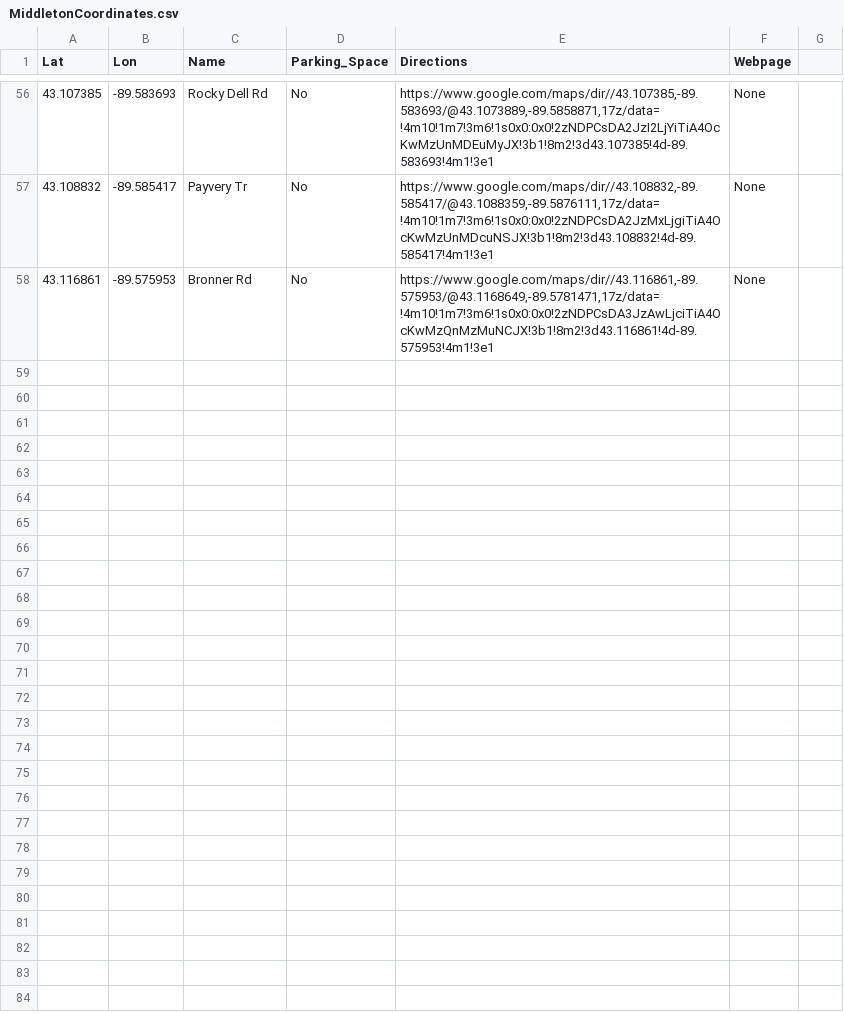
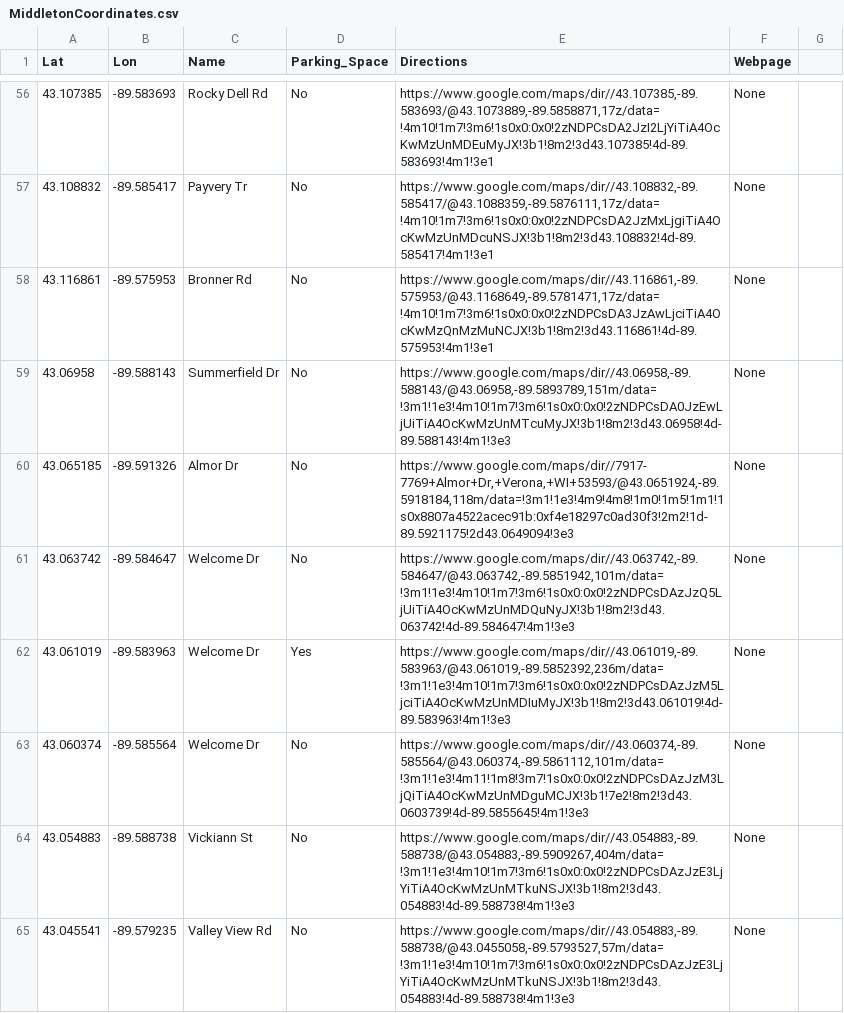
Before and after one commit to christopherarchuleta/MiddletonTrailMap, a CSV file: Data/Points/MiddletonCoordinates.csv, drawn as a sheet; only a part is shown, gaps mark what is left out; the diff covers the shown part only; the diff names each change by its address in the sheet, - before the commit and + after, or states it on an @@ line.

```diff
--- a/Data/Points/MiddletonCoordinates.csv
+++ b/Data/Points/MiddletonCoordinates.csv
+row 59: 43.06958 | -89.588143 | Summerfield Dr | No | https://www.google.com/maps/dir//43.06958,-89.588143/@43.06958,-89.5893789,151m/data=!3m1!1e3!4m10!1m7!3m6!1s0x0:0x0!2zNDPCsDA0JzEwLjUiTiA4OcKwMzUnMTcuMyJX!3b1!8m2!3d43.06958!4d-89.588143!4m1!3e3 | None
+row 60: 43.065185 | -89.591326 | Almor Dr | No | https://www.google.com/maps/dir//7917-7769+Almor+Dr,+Verona,+WI+53593/@43.0651924,-89.5918184,118m/data=!3m1!1e3!4m9!4m8!1m0!1m5!1m1!1s0x8807a4522acec91b:0xf4e18297c0ad30f3!2m2!1d-89.5921175!2d43.0649094!3e3 | None
+row 61: 43.063742 | -89.584647 | Welcome Dr | No | https://www.google.com/maps/dir//43.063742,-89.584647/@43.063742,-89.5851942,101m/data=!3m1!1e3!4m10!1m7!3m6!1s0x0:0x0!2zNDPCsDAzJzQ5LjUiTiA4OcKwMzUnMDQuNyJX!3b1!8m2!3d43.063742!4d-89.584647!4m1!3e3 | None
+row 62: 43.061019 | -89.583963 | Welcome Dr | Yes | https://www.google.com/maps/dir//43.061019,-89.583963/@43.061019,-89.5852392,236m/data=!3m1!1e3!4m10!1m7!3m6!1s0x0:0x0!2zNDPCsDAzJzM5LjciTiA4OcKwMzUnMDIuMyJX!3b1!8m2!3d43.061019!4d-89.583963!4m1!3e3 | None
+row 63: 43.060374 | -89.585564 | Welcome Dr | No | https://www.google.com/maps/dir//43.060374,-89.585564/@43.060374,-89.5861112,101m/data=!3m1!1e3!4m11!1m8!3m7!1s0x0:0x0!2zNDPCsDAzJzM3LjQiTiA4OcKwMzUnMDguMCJX!3b1!7e2!8m2!3d43.0603739!4d-89.5855645!4m1!3e3 | None
+row 64: 43.054883 | -89.588738 | Vickiann St | No | https://www.google.com/maps/dir//43.054883,-89.588738/@43.054883,-89.5909267,404m/data=!3m1!1e3!4m10!1m7!3m6!1s0x0:0x0!2zNDPCsDAzJzE3LjYiTiA4OcKwMzUnMTkuNSJX!3b1!8m2!3d43.054883!4d-89.588738!4m1!3e3 | None
+row 65: 43.045541 | -89.579235 | Valley View Rd | No | https://www.google.com/maps/dir//43.054883,-89.588738/@43.0455058,-89.5793527,57m/data=!3m1!1e3!4m10!1m7!3m6!1s0x0:0x0!2zNDPCsDAzJzE3LjYiTiA4OcKwMzUnMTkuNSJX!3b1!8m2!3d43.054883!4d-89.588738!4m1!3e3 | None
```
Also changed, not shown: 7 added rows and 5 edited cells elsewhere in this file, 2 other files.
